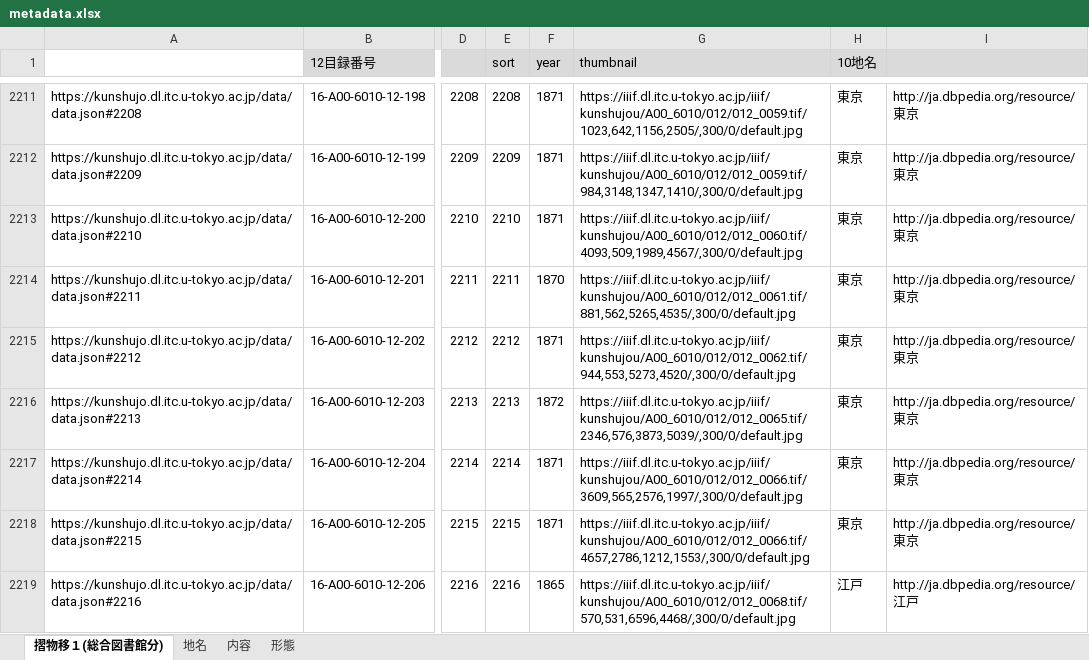
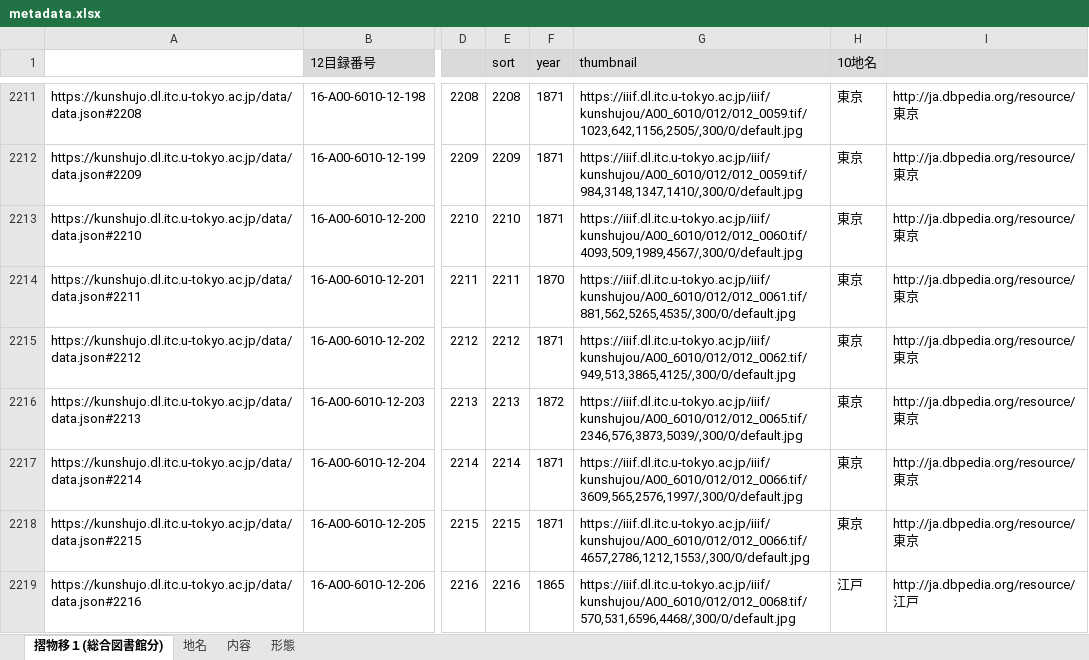
Before and after one commit to utda/kunshujo, an Excel workbook: src/data/metadata.xlsx, sheet 摺物移１(総合図書館分), drawn as a sheet; only a part is shown, gaps mark what is left out; values as stored, in another font and other column widths than the file's, no borders; the diff names each change by its address in the sheet, - before the commit and + after, or states it on an @@ line.

Commit message:
update metadata

```diff
--- a/src/data/metadata.xlsx (sheet 摺物移１(総合図書館分))
+++ b/src/data/metadata.xlsx (sheet 摺物移１(総合図書館分))
-G2215 (thumbnail): https://iiif.dl.itc.u-tokyo.ac.jp/iiif/kunshujou/A00_6010/012/012_0062.tif/944,553,5273,4520/,300/0/default.jpg
+G2215 (thumbnail): https://iiif.dl.itc.u-tokyo.ac.jp/iiif/kunshujou/A00_6010/012/012_0062.tif/949,513,3865,4125/,300/0/default.jpg
```
Also changed, not shown: docs/data/metadata.xlsx, 7 other files.
